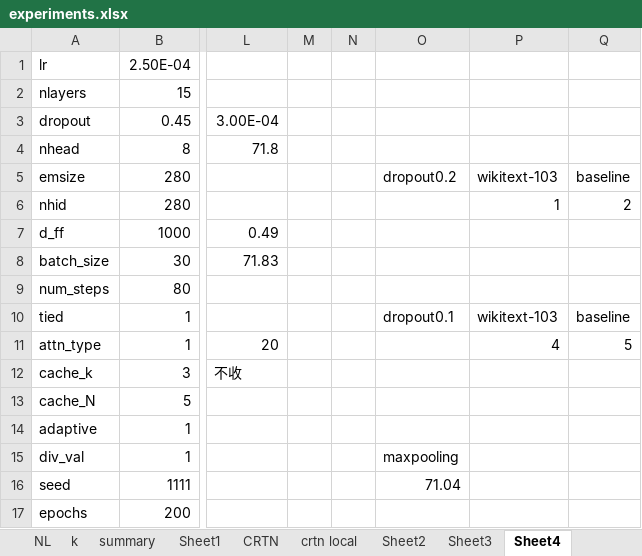
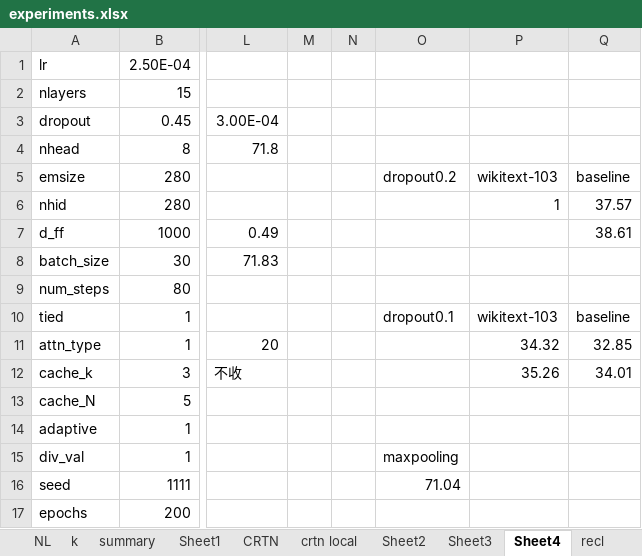
Before and after one commit to xyz961014/longterm, an Excel workbook: docs/experiments.xlsx, sheet Sheet4, drawn as a sheet; only a part is shown, gaps mark what is left out; values as stored, in another font and other column widths than the file's, no borders; the diff names each change by its address in the sheet, - before the commit and + after, or states it on an @@ line.

```diff
--- a/docs/experiments.xlsx (sheet Sheet4)
+++ b/docs/experiments.xlsx (sheet Sheet4)
+sheet tab: recl
-Q6: 2
+Q6: 37.57
-Q7: (empty)
+Q7: 38.61
-P11: 4
+P11: 34.32
-Q11: 5
+Q11: 32.85
-P12: (empty)
+P12: 35.26
-Q12: (empty)
+Q12: 34.01
```
Also changed, not shown: other sheet tabs, 6 other files.
